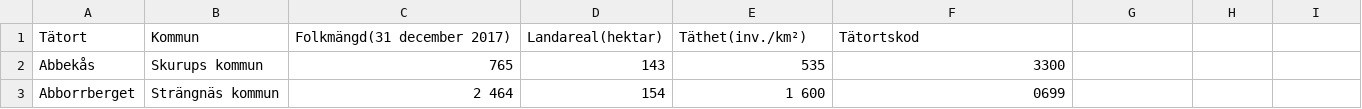
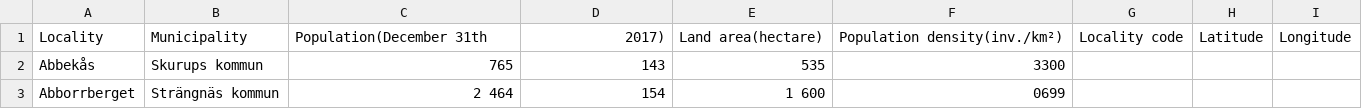
Before and after one commit to sphrak/svenska-stader, a CSV file: swedish-cities.csv, drawn as a sheet; only a part is shown.

Commit message:
updated list

```diff
--- a/swedish-cities.csv
+++ b/swedish-cities.csv
@@ -1,2 +1,2 @@
-Tätort,Kommun,Folkmängd(31 december 2017),Landareal(hektar),Täthet(inv./km²),Tätortskod
+Locality,Municipality,Population(December 31th, 2017),Land area(hectare),Population density(inv./km²),Locality code,Latitude,Longitude
 Abbekås,Skurups kommun,765,143,535,3300
```
